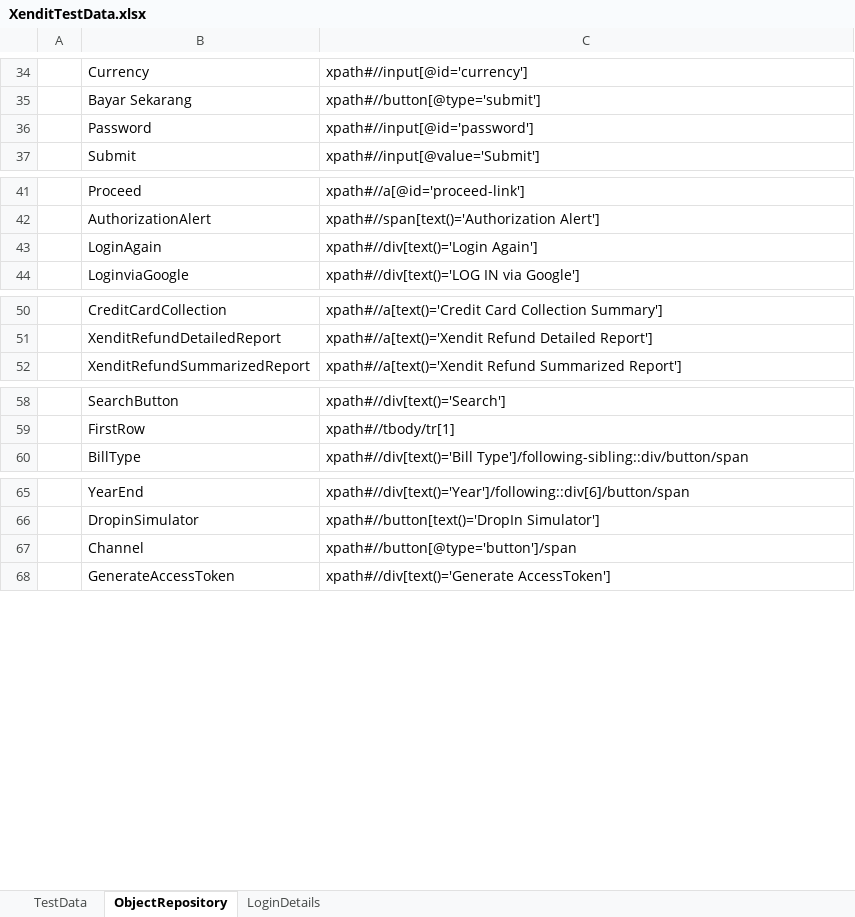
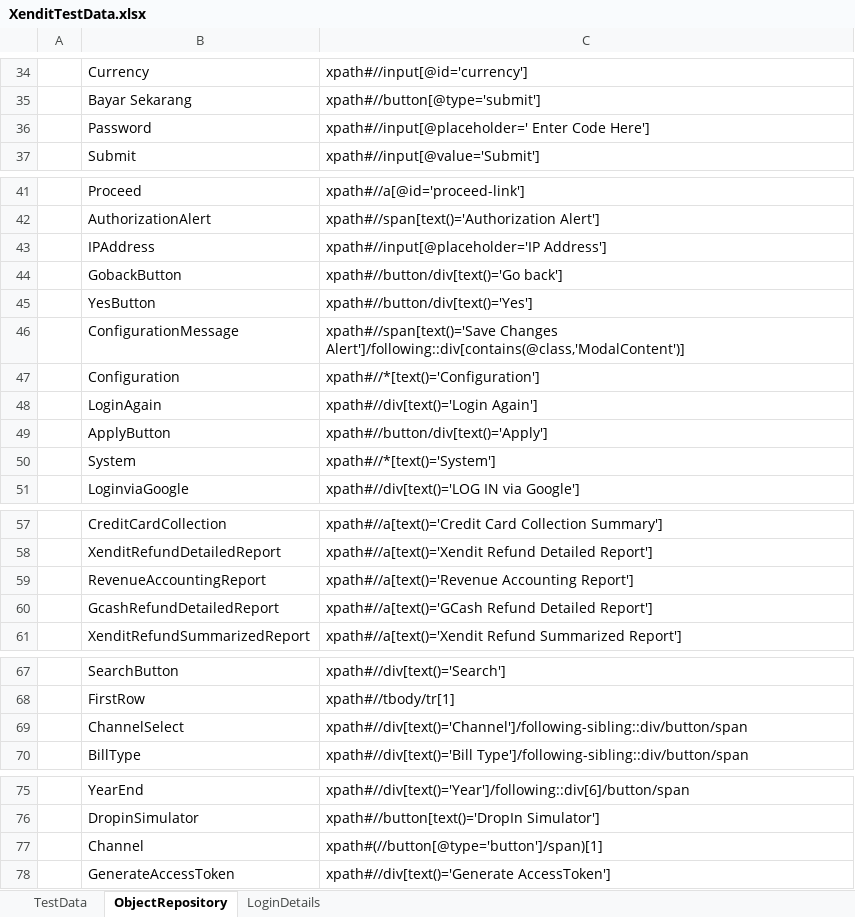
Before and after one commit to Rohini2022/XenditWebAutomation, an Excel workbook: XenditTestData.xlsx, sheet ObjectRepository, drawn as a sheet; only a part is shown, gaps mark what is left out; values as stored, in another font and other column widths than the file's, no borders; addresses are those after the commit; the diff covers the shown part only; the diff names each change by its address in the sheet, - before the commit and + after, or states it on an @@ line.

Commit message:
Test

```diff
--- a/XenditTestData.xlsx (sheet ObjectRepository)
+++ b/XenditTestData.xlsx (sheet ObjectRepository)
-C36: xpath#//input[@id='password']
+C36: xpath#//input[@placeholder=' Enter Code Here']
+row 43:  | IPAddress | xpath#//input[@placeholder='IP Address']
+row 44:  | GobackButton | xpath#//button/div[text()='Go back']
+row 45:  | YesButton | xpath#//button/div[text()='Yes']
+row 46:  | ConfigurationMessage | xpath#//span[text()='Save Changes Alert']/following::div[contains(@class,'ModalContent')]
+row 47:  | Configuration | xpath#//*[text()='Configuration']
+row 49:  | ApplyButton | xpath#//button/div[text()='Apply']
+row 50:  | System | xpath#//*[text()='System']
+row 59:  | RevenueAccountingReport | xpath#//a[text()='Revenue Accounting Report']
+row 60:  | GcashRefundDetailedReport | xpath#//a[text()='GCash Refund Detailed Report']
+row 69:  | ChannelSelect | xpath#//div[text()='Channel']/following-sibling::div/button/span
-C77: xpath#//button[@type='button']/span
+C77: xpath#(//button[@type='button']/span)[1]
```
Also changed, not shown: 1 edited cell elsewhere in this sheet, 18 other files.
